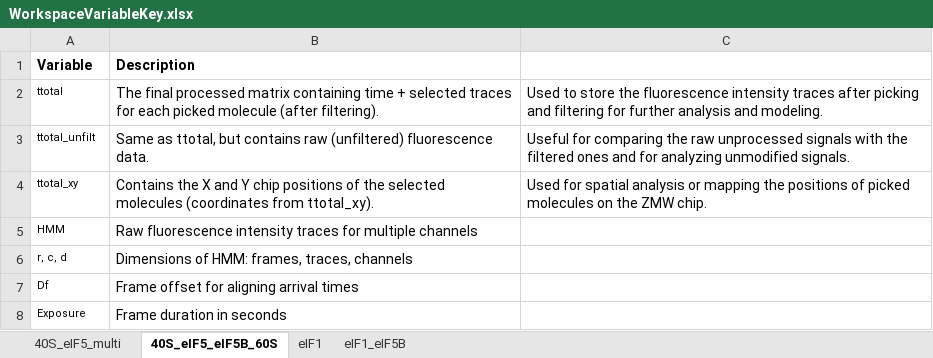
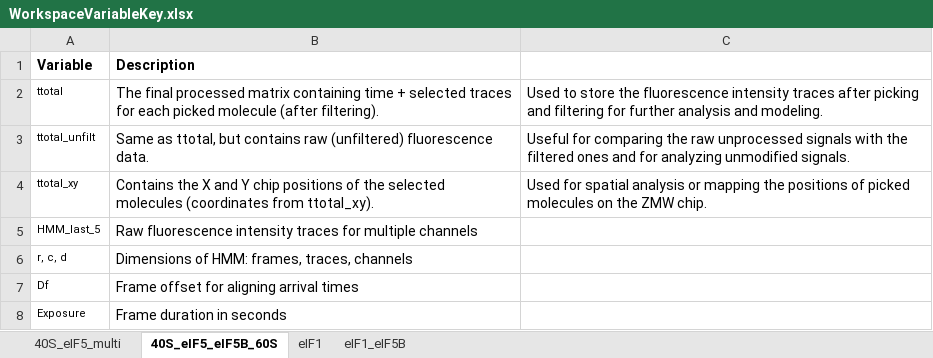
Before and after one commit to LapointeLab/eIF1-eIF5-2024-paper, an Excel workbook: WorkspaceVariableKey.xlsx, sheet 40S_eIF5_eIF5B_60S, drawn as a sheet; only a part is shown; values as stored, in another font and other column widths than the file's, no borders; the diff names each change by its address in the sheet, - before the commit and + after, or states it on an @@ line.

Commit message:
Add files via upload

```diff
--- a/WorkspaceVariableKey.xlsx (sheet 40S_eIF5_eIF5B_60S)
+++ b/WorkspaceVariableKey.xlsx (sheet 40S_eIF5_eIF5B_60S)
-A5 (Variable): HMM
+A5 (Variable): HMM_last_5
```
Also changed, not shown: sheet 40S_eIF5_multi.
